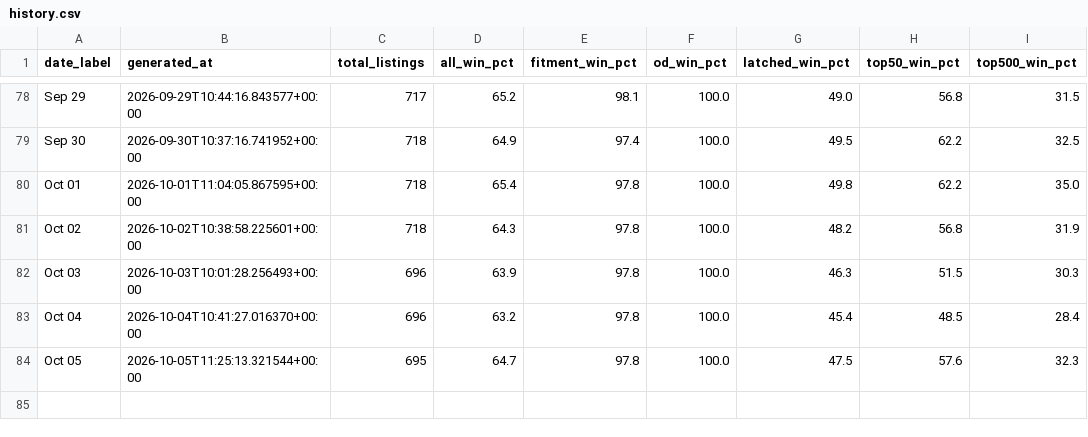
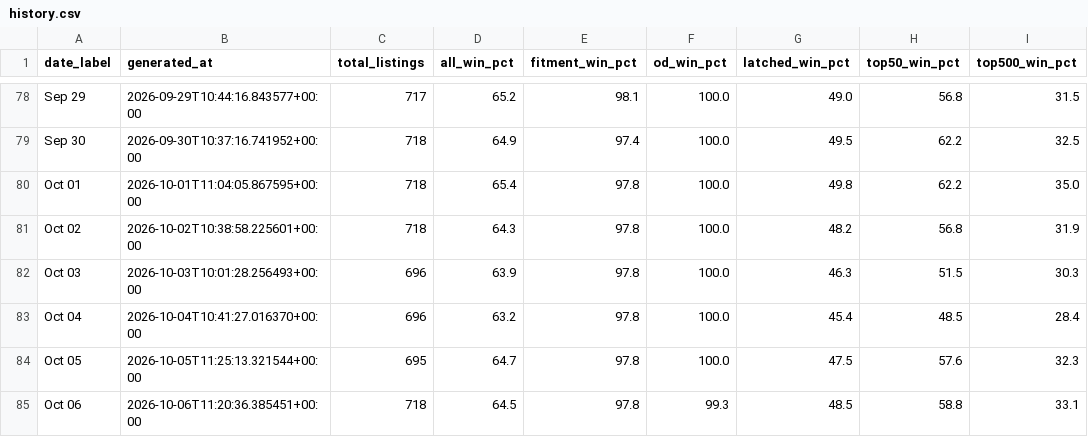
Before and after one commit to tnm-labs/amz_buybox, a CSV file: data/history.csv, drawn as a sheet; only a part is shown, gaps mark what is left out.

```diff
--- a/data/history.csv
+++ b/data/history.csv
@@ -84 +84,2 @@ Oct 04,2026-10-04T10:41:27.016370+00:00,696,63.2,97.8,100.0,45.4,48.5,28.4
 Oct 05,2026-10-05T11:25:13.321544+00:00,695,64.7,97.8,100.0,47.5,57.6,32.3
+Oct 06,2026-10-06T11:20:36.385451+00:00,718,64.5,97.8,99.3,48.5,58.8,33.1
```
Also changed, not shown: 3 other files.
